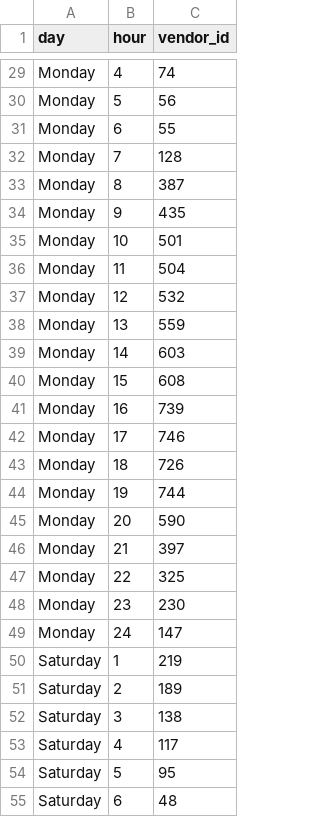
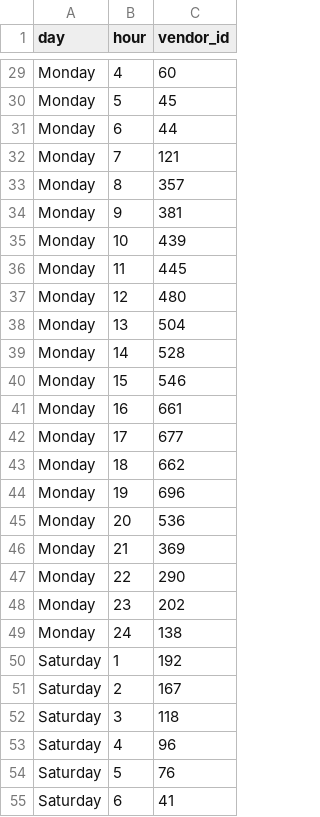
Before and after one commit to Christian-Chrata/NYC-TLC, a CSV file: output/numberOfTrips.csv, drawn as a sheet; only a part is shown, gaps mark what is left out; the diff covers the shown part only; the diff names each change by its address in the sheet, - before the commit and + after, or states it on an @@ line.

```diff
--- a/output/numberOfTrips.csv
+++ b/output/numberOfTrips.csv
-C29 (vendor_id): 74
+C29 (vendor_id): 60
-C30 (vendor_id): 56
+C30 (vendor_id): 45
-C31 (vendor_id): 55
+C31 (vendor_id): 44
-C32 (vendor_id): 128
+C32 (vendor_id): 121
-C33 (vendor_id): 387
+C33 (vendor_id): 357
-C34 (vendor_id): 435
+C34 (vendor_id): 381
-C35 (vendor_id): 501
+C35 (vendor_id): 439
-C36 (vendor_id): 504
+C36 (vendor_id): 445
-C37 (vendor_id): 532
+C37 (vendor_id): 480
-C38 (vendor_id): 559
+C38 (vendor_id): 504
-C39 (vendor_id): 603
+C39 (vendor_id): 528
-C40 (vendor_id): 608
+C40 (vendor_id): 546
-C41 (vendor_id): 739
+C41 (vendor_id): 661
-C42 (vendor_id): 746
+C42 (vendor_id): 677
-C43 (vendor_id): 726
+C43 (vendor_id): 662
-C44 (vendor_id): 744
+C44 (vendor_id): 696
-C45 (vendor_id): 590
+C45 (vendor_id): 536
-C46 (vendor_id): 397
+C46 (vendor_id): 369
-C47 (vendor_id): 325
+C47 (vendor_id): 290
-C48 (vendor_id): 230
+C48 (vendor_id): 202
-C49 (vendor_id): 147
+C49 (vendor_id): 138
-C50 (vendor_id): 219
+C50 (vendor_id): 192
-C51 (vendor_id): 189
+C51 (vendor_id): 167
-C52 (vendor_id): 138
+C52 (vendor_id): 118
-C53 (vendor_id): 117
+C53 (vendor_id): 96
-C54 (vendor_id): 95
+C54 (vendor_id): 76
-C55 (vendor_id): 48
+C55 (vendor_id): 41
```
Also changed, not shown: 141 edited cells elsewhere in this file, output/pivotNumberOfTrips.csv, 7 other files.
